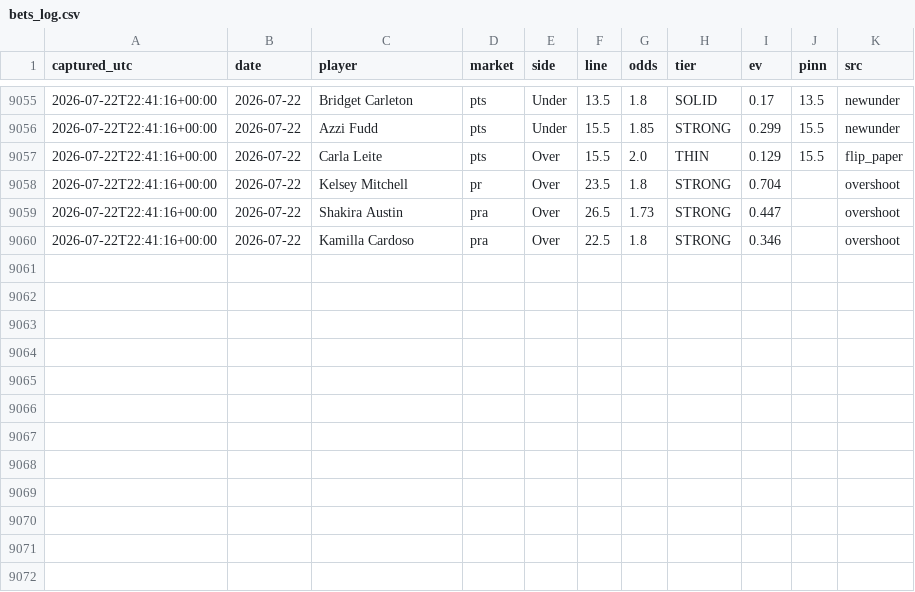
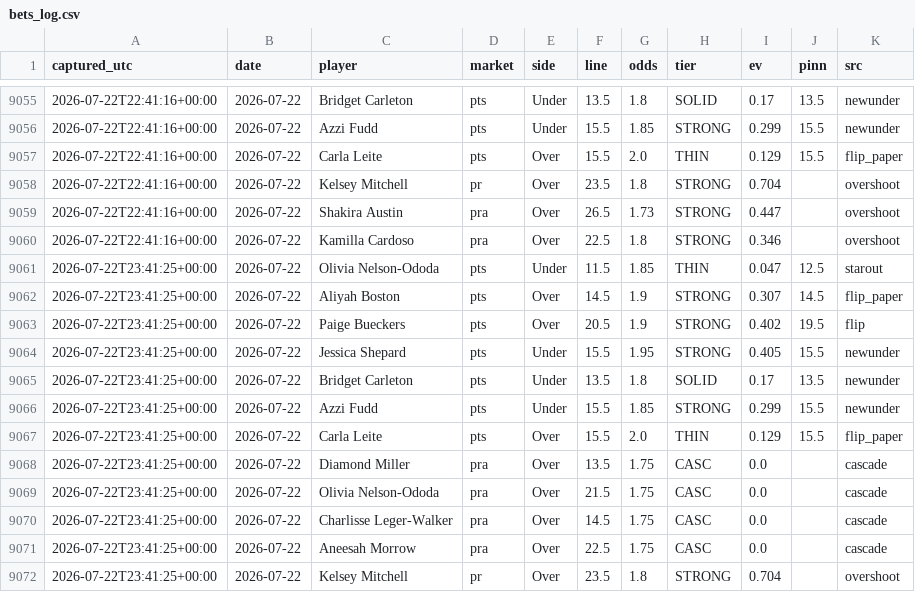
Before and after one commit to JollyChenn/wnba-line-capture, a CSV file: bets_log.csv, drawn as a sheet; only a part is shown, gaps mark what is left out; the diff names each change by its address in the sheet, - before the commit and + after, or states it on an @@ line.

```diff
--- a/bets_log.csv
+++ b/bets_log.csv
+row 9061: 2026-07-22T23:41:25+00:00 | 2026-07-22 | Olivia Nelson-Ododa | pts | Under | 11.5 | 1.85 | THIN | 0.047 | 12.5 | starout
+row 9062: 2026-07-22T23:41:25+00:00 | 2026-07-22 | Aliyah Boston | pts | Over | 14.5 | 1.9 | STRONG | 0.307 | 14.5 | flip_paper
+row 9063: 2026-07-22T23:41:25+00:00 | 2026-07-22 | Paige Bueckers | pts | Over | 20.5 | 1.9 | STRONG | 0.402 | 19.5 | flip
+row 9064: 2026-07-22T23:41:25+00:00 | 2026-07-22 | Jessica Shepard | pts | Under | 15.5 | 1.95 | STRONG | 0.405 | 15.5 | newunder
+row 9065: 2026-07-22T23:41:25+00:00 | 2026-07-22 | Bridget Carleton | pts | Under | 13.5 | 1.8 | SOLID | 0.17 | 13.5 | newunder
+row 9066: 2026-07-22T23:41:25+00:00 | 2026-07-22 | Azzi Fudd | pts | Under | 15.5 | 1.85 | STRONG | 0.299 | 15.5 | newunder
+row 9067: 2026-07-22T23:41:25+00:00 | 2026-07-22 | Carla Leite | pts | Over | 15.5 | 2.0 | THIN | 0.129 | 15.5 | flip_paper
+row 9068: 2026-07-22T23:41:25+00:00 | 2026-07-22 | Diamond Miller | pra | Over | 13.5 | 1.75 | CASC | 0.0 |  | cascade
+row 9069: 2026-07-22T23:41:25+00:00 | 2026-07-22 | Olivia Nelson-Ododa | pra | Over | 21.5 | 1.75 | CASC | 0.0 |  | cascade
+row 9070: 2026-07-22T23:41:25+00:00 | 2026-07-22 | Charlisse Leger-Walker | pra | Over | 14.5 | 1.75 | CASC | 0.0 |  | cascade
+row 9071: 2026-07-22T23:41:25+00:00 | 2026-07-22 | Aneesah Morrow | pra | Over | 22.5 | 1.75 | CASC | 0.0 |  | cascade
+row 9072: 2026-07-22T23:41:25+00:00 | 2026-07-22 | Kelsey Mitchell | pr | Over | 23.5 | 1.8 | STRONG | 0.704 |  | overshoot
```
Also changed, not shown: gamelines.csv, injuries_log.csv, 7 other files.
